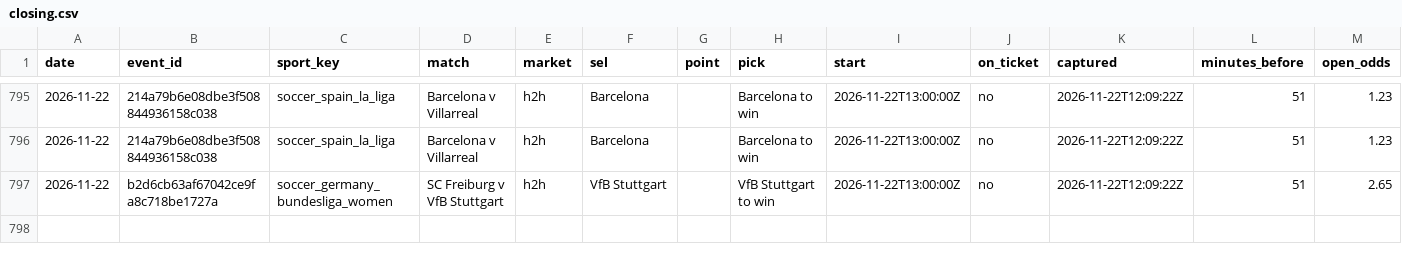
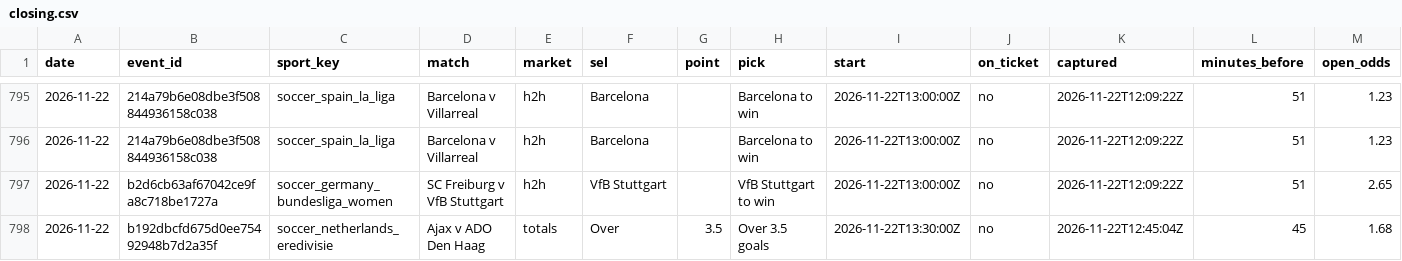
Before and after one commit to tralesmile/kockajse, a CSV file: data/closing.csv, drawn as a sheet; only a part is shown, gaps mark what is left out; rows hold the shown columns only; the diff names each change by its address in the sheet, - before the commit and + after, or states it on an @@ line.

Commit message:
Update closing prices

```diff
--- a/data/closing.csv
+++ b/data/closing.csv
+row 798: 2026-11-22 | b192dbcfd675d0ee75492948b7d2a35f | soccer_netherlands_eredivisie | Ajax v ADO Den Haag | totals | Over | 3.5 | Over 3.5 goals | 2026-11-22T13:30:00Z | no | 2026-11-22T12:45:04Z | 45 | 1.68
```
Also changed, not shown: 1 other file.
